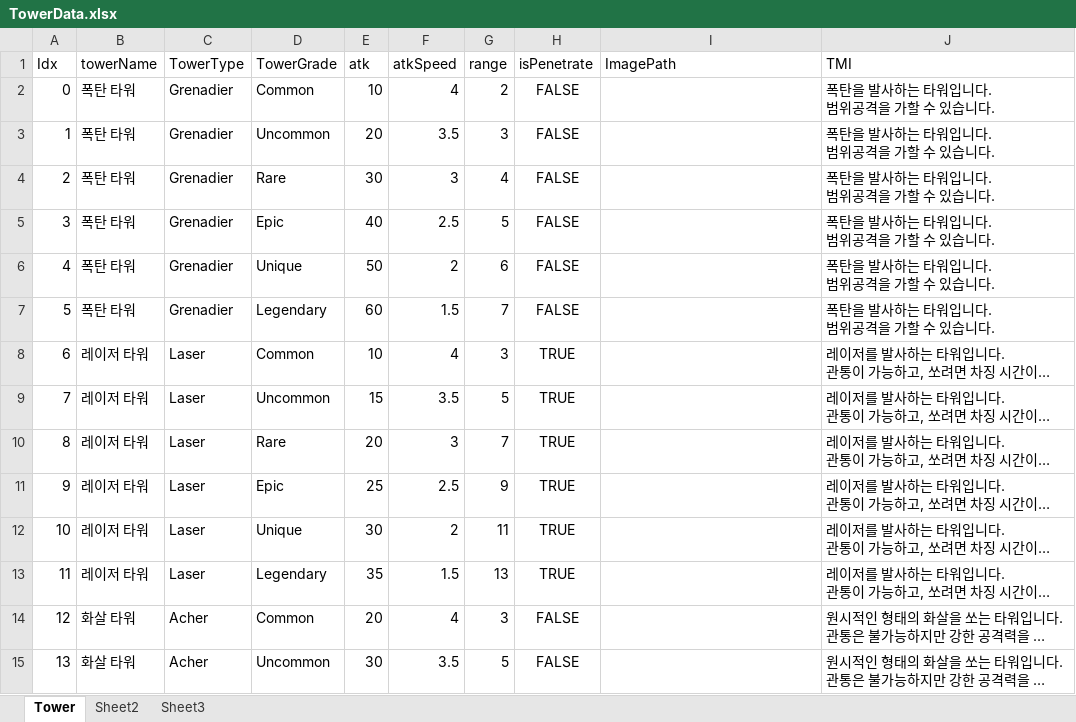
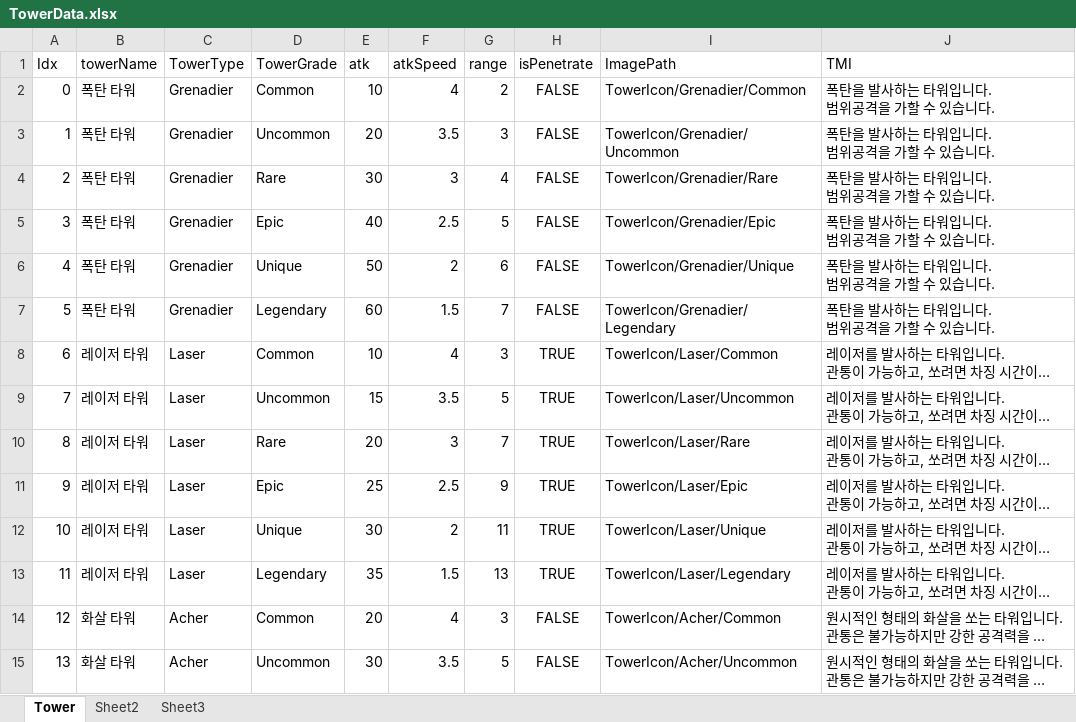
Before and after one commit to rtq9731/CubeDefense, an Excel workbook: TrickyTowerDefense/Assets/Data/TowerData.xlsx, sheet Tower, drawn as a sheet; only a part is shown; long unchanged cells end in …; values as stored, in another font and other column widths than the file's, no borders; the diff covers the shown part only; the diff names each change by its address in the sheet, - before the commit and + after, or states it on an @@ line.

```diff
--- a/TrickyTowerDefense/Assets/Data/TowerData.xlsx (sheet Tower)
+++ b/TrickyTowerDefense/Assets/Data/TowerData.xlsx (sheet Tower)
-I2 (ImagePath): (empty)
+I2 (ImagePath): TowerIcon/Grenadier/Common
-I3 (ImagePath): (empty)
+I3 (ImagePath): TowerIcon/Grenadier/Uncommon
-I4 (ImagePath): (empty)
+I4 (ImagePath): TowerIcon/Grenadier/Rare
-I5 (ImagePath): (empty)
+I5 (ImagePath): TowerIcon/Grenadier/Epic
-I6 (ImagePath): (empty)
+I6 (ImagePath): TowerIcon/Grenadier/Unique
-I7 (ImagePath): (empty)
+I7 (ImagePath): TowerIcon/Grenadier/Legendary
-I8 (ImagePath): (empty)
+I8 (ImagePath): TowerIcon/Laser/Common
-I9 (ImagePath): (empty)
+I9 (ImagePath): TowerIcon/Laser/Uncommon
-I10 (ImagePath): (empty)
+I10 (ImagePath): TowerIcon/Laser/Rare
-I11 (ImagePath): (empty)
+I11 (ImagePath): TowerIcon/Laser/Epic
-I12 (ImagePath): (empty)
+I12 (ImagePath): TowerIcon/Laser/Unique
-I13 (ImagePath): (empty)
+I13 (ImagePath): TowerIcon/Laser/Legendary
-I14 (ImagePath): (empty)
+I14 (ImagePath): TowerIcon/Acher/Common
-I15 (ImagePath): (empty)
+I15 (ImagePath): TowerIcon/Acher/Uncommon
```
Also changed, not shown: 16 edited cells elsewhere in this sheet, 33 other files.
